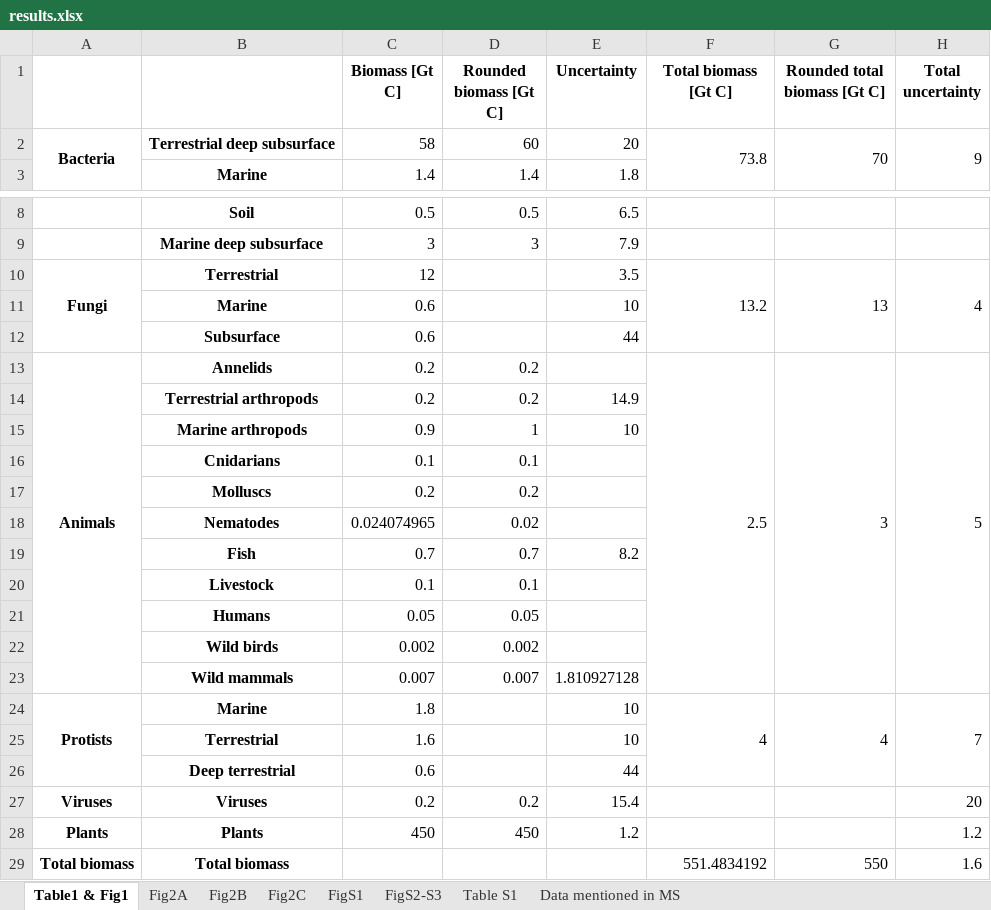
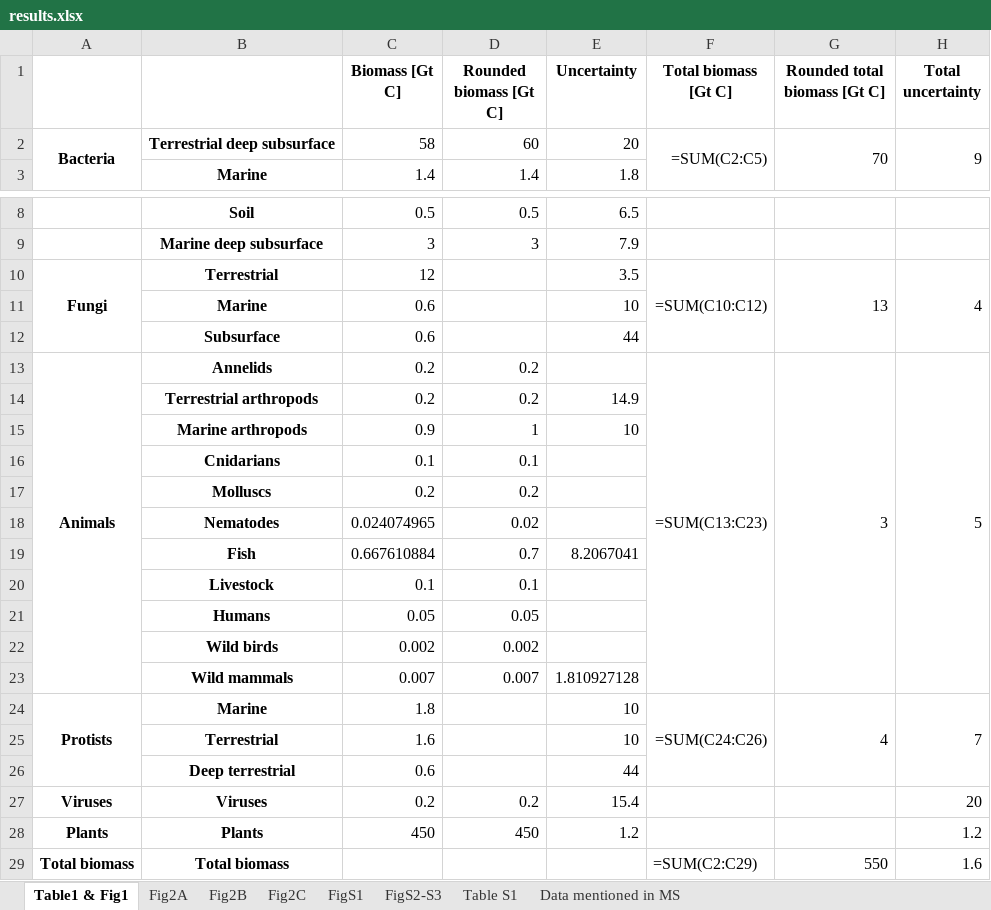
Before and after one commit to yinonbaron/biomass_distribution, an Excel workbook: results.xlsx, sheet Table1 & Fig1, drawn as a sheet; only a part is shown, gaps mark what is left out; values as stored, in another font and other column widths than the file's, no borders; formulas without a stored value are shown as written; the diff names each change by its address in the sheet, - before the commit and + after, or states it on an @@ line.

```diff
--- a/results.xlsx (sheet Table1 & Fig1)
+++ b/results.xlsx (sheet Table1 & Fig1)
-F2 (Total biomass [Gt C]): 73.8
+F2 (Total biomass [Gt C]): =SUM(C2:C5)
-F10 (Total biomass [Gt C]): 13.2
+F10 (Total biomass [Gt C]): =SUM(C10:C12)
-F13 (Total biomass [Gt C]): 2.5
+F13 (Total biomass [Gt C]): =SUM(C13:C23)
-C19 (Biomass [Gt C]): 0.7
+C19 (Biomass [Gt C]): 0.667610884
-E19 (Uncertainty): 8.2
+E19 (Uncertainty): 8.2067041
-F24 (Total biomass [Gt C]): 4
+F24 (Total biomass [Gt C]): =SUM(C24:C26)
-F29 (Total biomass [Gt C]): 551.4834192
+F29 (Total biomass [Gt C]): =SUM(C2:C29)
```
Also changed, not shown: sheet Fig2C, sheet Fig2B, sheet Data mentioned in MS, sheet FigS2-S3, sheet Table S1, sheet Fig2A, 1 more sheet, animals/animal_biomass_estimate.xlsx, bacteria_archaea/marine/POC_prokaroytes/poc_data.xlsx, 12 other files.
